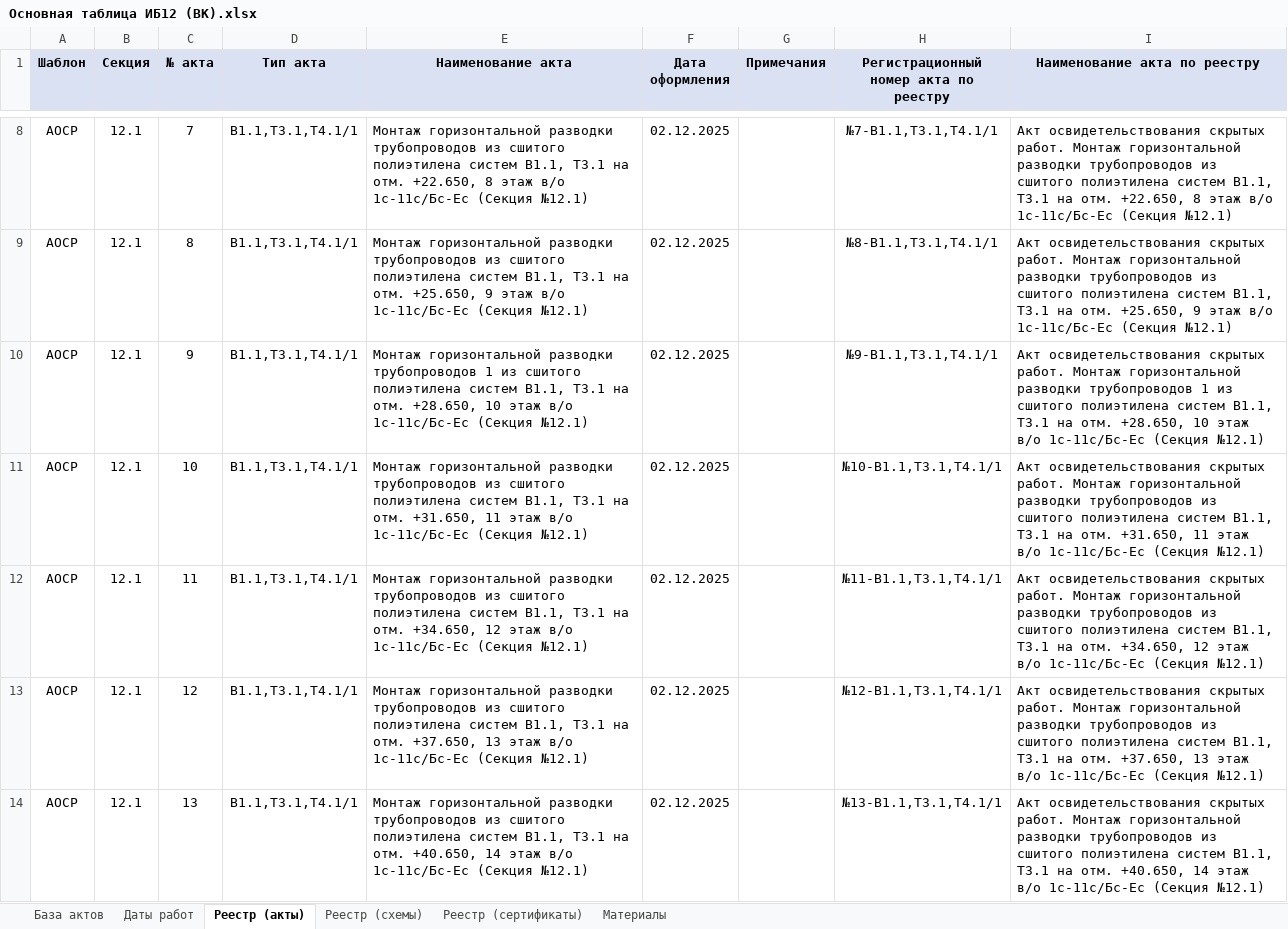
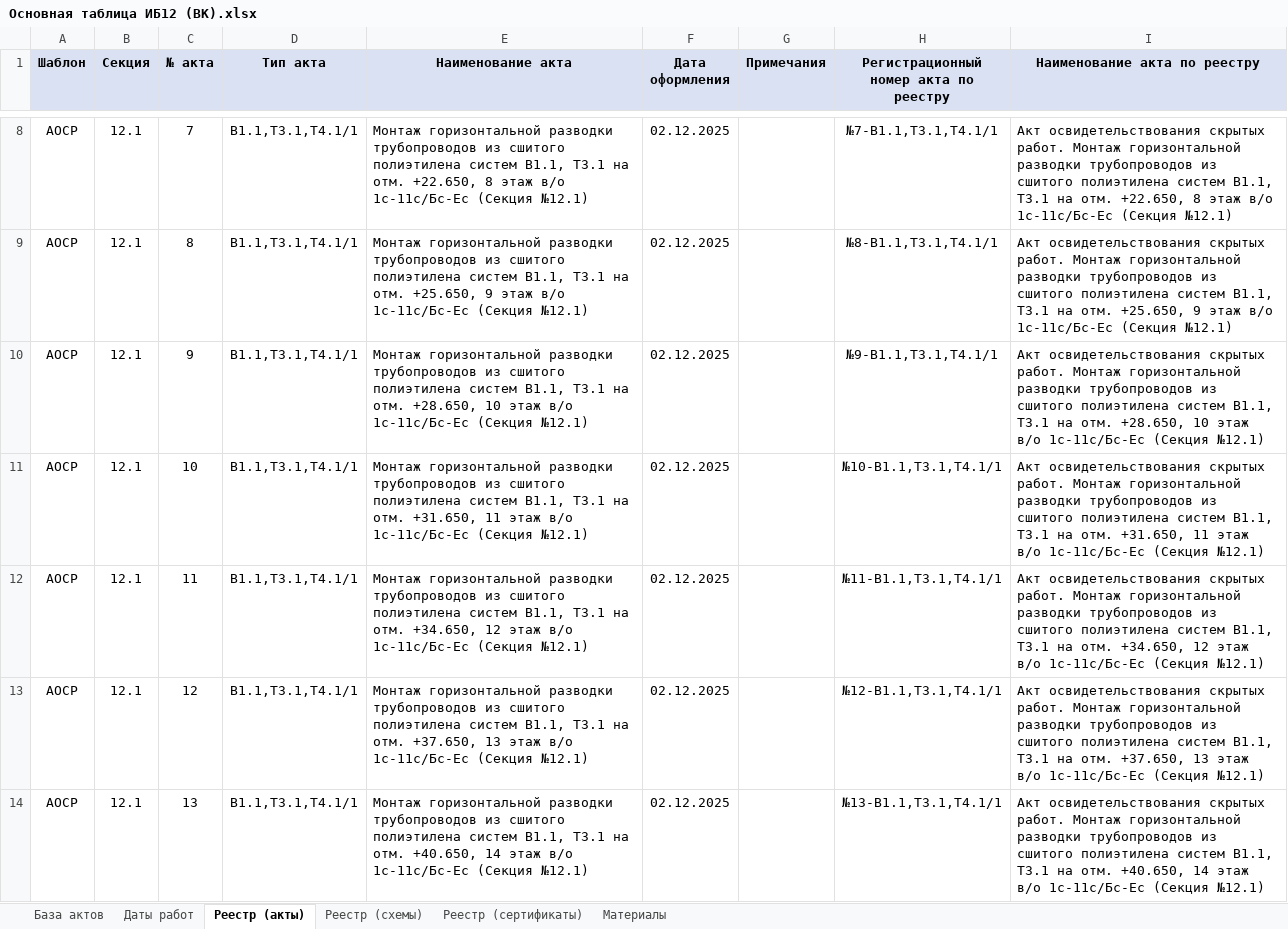
Before and after one commit to ktowho/ISPOLNIT, an Excel workbook: output/spreadsheet/Основная таблица ИБ12 (ВК).xlsx, sheet Реестр (акты), drawn as a sheet; only a part is shown, gaps mark what is left out; values as stored, in another font and other column widths than the file's, no borders; the diff covers the shown part only; the diff names each change by its address in the sheet, - before the commit and + after, or states it on an @@ line.

Commit message:
Обновить реестр сертификатов и материалы актов

```diff
--- a/output/spreadsheet/Основная таблица ИБ12 (ВК).xlsx (sheet Реестр (акты))
+++ b/output/spreadsheet/Основная таблица ИБ12 (ВК).xlsx (sheet Реестр (акты))
-E10 (Наименование акта): …разводки трубопроводов 1 из сшитого…
+E10 (Наименование акта): …разводки трубопроводов из сшитого…
-I10 (Наименование акта по реестру): …разводки трубопроводов 1 из сшитого…
+I10 (Наименование акта по реестру): …разводки трубопроводов из сшитого…
```
Also changed, not shown: 6 edited cells elsewhere in this sheet, sheet Материалы, sheet Реестр (сертификаты), sheet База актов, sheet Даты работ, 3 other files.
